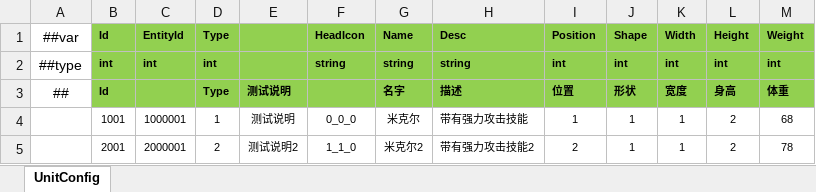
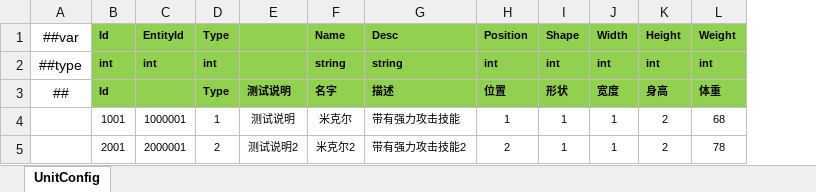
Before and after one commit to a38782615/GameDevelopmentKit, an Excel workbook: Design/Excel/ET/Datas/Game/UnitConfig.xlsx, sheet UnitConfig, drawn as a sheet; values as stored, in another font and other column widths than the file's, no borders; the diff names each change by its address in the sheet, - before the commit and + after, or states it on an @@ line.

```diff
--- a/Design/Excel/ET/Datas/Game/UnitConfig.xlsx (sheet UnitConfig)
+++ b/Design/Excel/ET/Datas/Game/UnitConfig.xlsx (sheet UnitConfig)
-column F (HeadIcon), rows 2-5: string |  | 0_0_0 | 1_1_0
```
Also changed, not shown: Design/Excel/ET/Datas/Game/Hero.xlsx, Design/Excel/ET/Datas/Game/Monster.xlsx, 30 other files.
